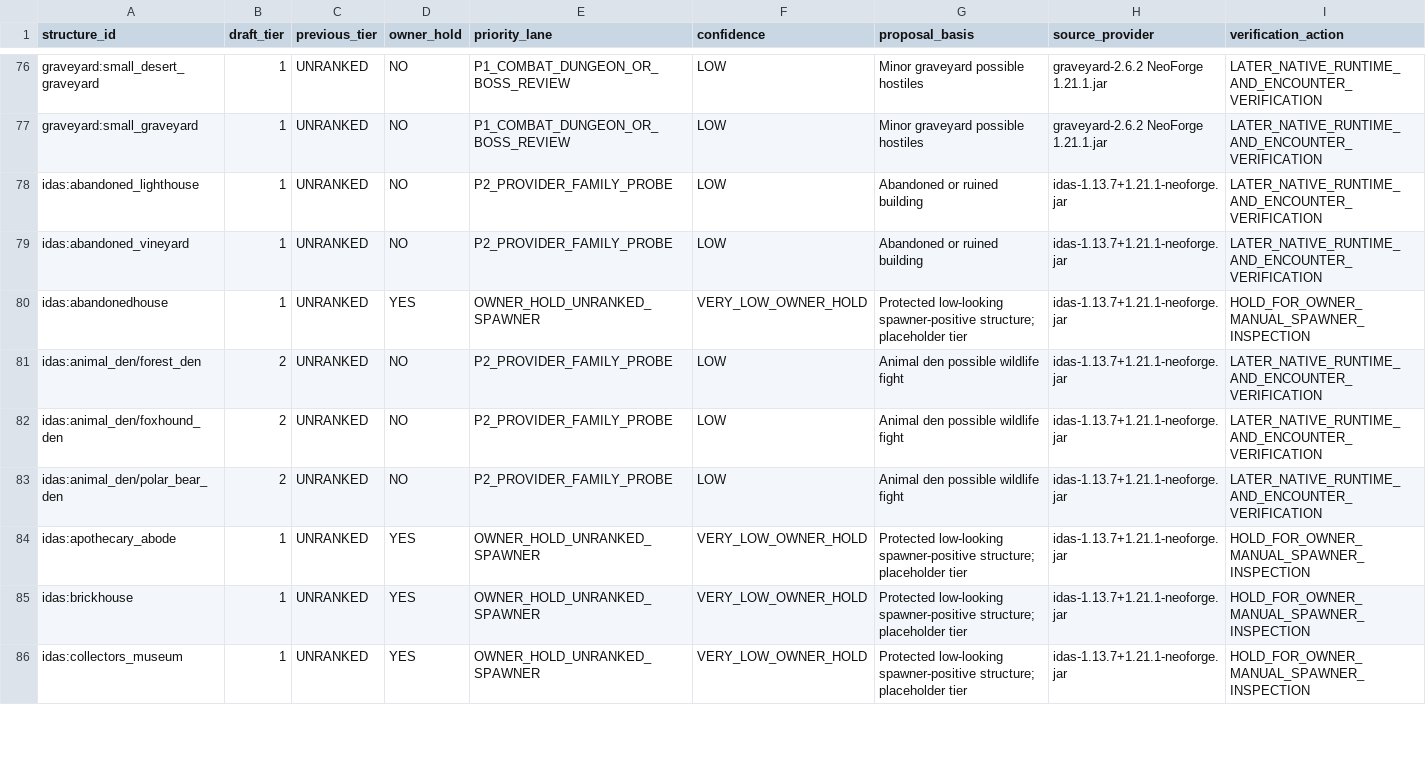
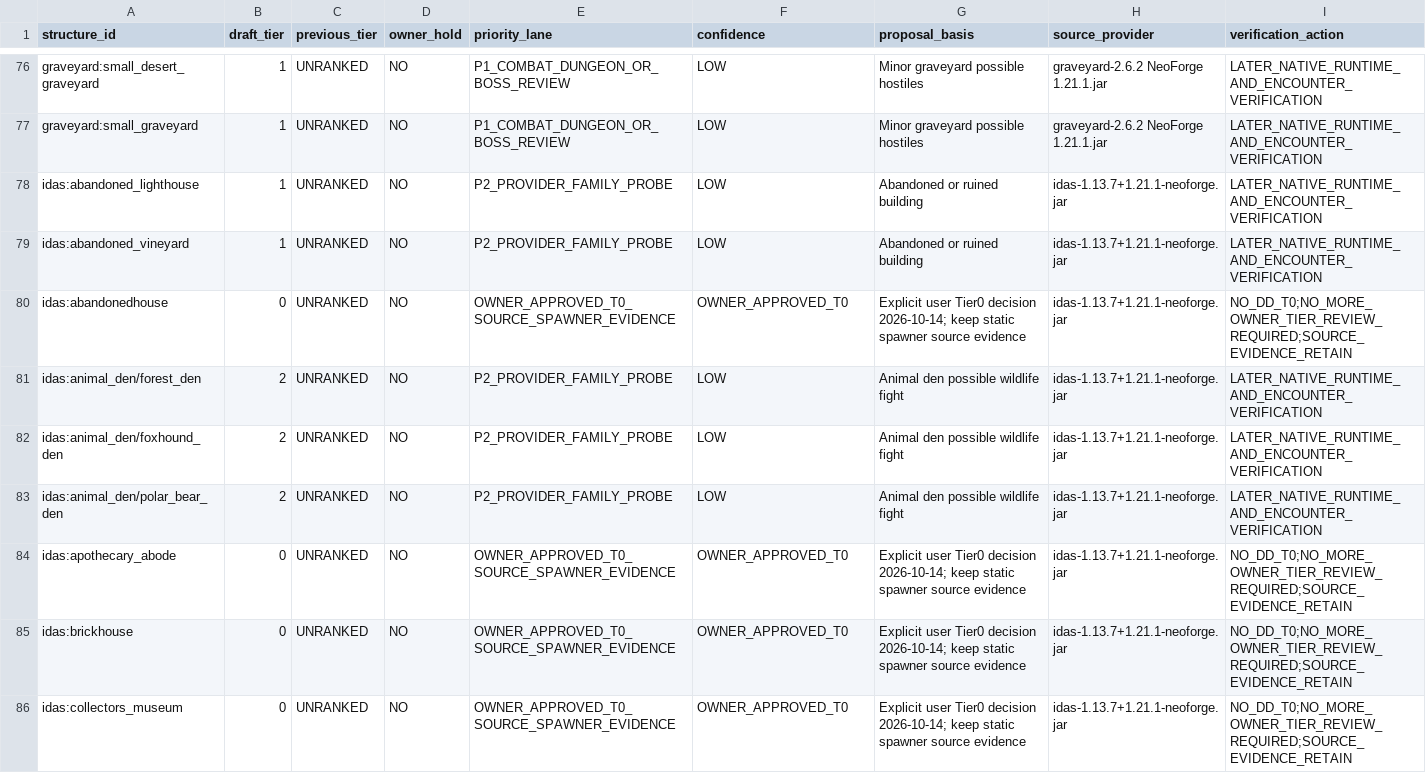
Before and after one commit to alsynth/AmbientOdyssey, a CSV file: docs/balance/DD_FULL_FIRST_PASS_UNVERIFIED_BACKLOG_20261014.csv, drawn as a sheet; only a part is shown, gaps mark what is left out; the diff covers the shown part only.

Commit message:
balance: approve 26 native structures T0 and Dungeon Crawl overall T4; retain NBT evidence and floor split gate

```diff
--- a/docs/balance/DD_FULL_FIRST_PASS_UNVERIFIED_BACKLOG_20261014.csv
+++ b/docs/balance/DD_FULL_FIRST_PASS_UNVERIFIED_BACKLOG_20261014.csv
@@ -79,3 +79,3 @@ idas:abandoned_lighthouse,1,UNRANKED,NO,P2_PROVIDER_FAMILY_PROBE,LOW,Abandoned o
 idas:abandoned_vineyard,1,UNRANKED,NO,P2_PROVIDER_FAMILY_PROBE,LOW,Abandoned or ruined building,idas-1.13.7+1.21.1-neoforge.jar,LATER_NATIVE_RUNTIME_AND_ENCOUNTER_VERIFICATION
-idas:abandonedhouse,1,UNRANKED,YES,OWNER_HOLD_UNRANKED_SPAWNER,VERY_LOW_OWNER_HOLD,Protected low-looking spawner-positive structure; placeholder tier,idas-1.13.7+1.21.1-neoforge.jar,HOLD_FOR_OWNER_MANUAL_SPAWNER_INSPECTION
+idas:abandonedhouse,0,UNRANKED,NO,OWNER_APPROVED_T0_SOURCE_SPAWNER_EVIDENCE,OWNER_APPROVED_T0,Explicit user Tier0 decision 2026-10-14; keep static spawner source evidence,idas-1.13.7+1.21.1-neoforge.jar,NO_DD_T0;NO_MORE_OWNER_TIER_REVIEW_REQUIRED;SOURCE_EVIDENCE_RETAIN
 idas:animal_den/forest_den,2,UNRANKED,NO,P2_PROVIDER_FAMILY_PROBE,LOW,Animal den possible wildlife fight,idas-1.13.7+1.21.1-neoforge.jar,LATER_NATIVE_RUNTIME_AND_ENCOUNTER_VERIFICATION
@@ -83,4 +83,4 @@ idas:animal_den/foxhound_den,2,UNRANKED,NO,P2_PROVIDER_FAMILY_PROBE,LOW,Animal d
 idas:animal_den/polar_bear_den,2,UNRANKED,NO,P2_PROVIDER_FAMILY_PROBE,LOW,Animal den possible wildlife fight,idas-1.13.7+1.21.1-neoforge.jar,LATER_NATIVE_RUNTIME_AND_ENCOUNTER_VERIFICATION
-idas:apothecary_abode,1,UNRANKED,YES,OWNER_HOLD_UNRANKED_SPAWNER,VERY_LOW_OWNER_HOLD,Protected low-looking spawner-positive structure; placeholder tier,idas-1.13.7+1.21.1-neoforge.jar,HOLD_FOR_OWNER_MANUAL_SPAWNER_INSPECTION
-idas:brickhouse,1,UNRANKED,YES,OWNER_HOLD_UNRANKED_SPAWNER,VERY_LOW_OWNER_HOLD,Protected low-looking spawner-positive structure; placeholder tier,idas-1.13.7+1.21.1-neoforge.jar,HOLD_FOR_OWNER_MANUAL_SPAWNER_INSPECTION
-idas:collectors_museum,1,UNRANKED,YES,OWNER_HOLD_UNRANKED_SPAWNER,VERY_LOW_OWNER_HOLD,Protected low-looking spawner-positive structure; placeholder tier,idas-1.13.7+1.21.1-neoforge.jar,HOLD_FOR_OWNER_MANUAL_SPAWNER_INSPECTION
+idas:apothecary_abode,0,UNRANKED,NO,OWNER_APPROVED_T0_SOURCE_SPAWNER_EVIDENCE,OWNER_APPROVED_T0,Explicit user Tier0 decision 2026-10-14; keep static spawner source evidence,idas-1.13.7+1.21.1-neoforge.jar,NO_DD_T0;NO_MORE_OWNER_TIER_REVIEW_REQUIRED;SOURCE_EVIDENCE_RETAIN
+idas:brickhouse,0,UNRANKED,NO,OWNER_APPROVED_T0_SOURCE_SPAWNER_EVIDENCE,OWNER_APPROVED_T0,Explicit user Tier0 decision 2026-10-14; keep static spawner source evidence,idas-1.13.7+1.21.1-neoforge.jar,NO_DD_T0;NO_MORE_OWNER_TIER_REVIEW_REQUIRED;SOURCE_EVIDENCE_RETAIN
+idas:collectors_museum,0,UNRANKED,NO,OWNER_APPROVED_T0_SOURCE_SPAWNER_EVIDENCE,OWNER_APPROVED_T0,Explicit user Tier0 decision 2026-10-14; keep static spawner source evidence,idas-1.13.7+1.21.1-neoforge.jar,NO_DD_T0;NO_MORE_OWNER_TIER_REVIEW_REQUIRED;SOURCE_EVIDENCE_RETAIN
```
Also changed, not shown: 137 edited cells elsewhere in this file.
